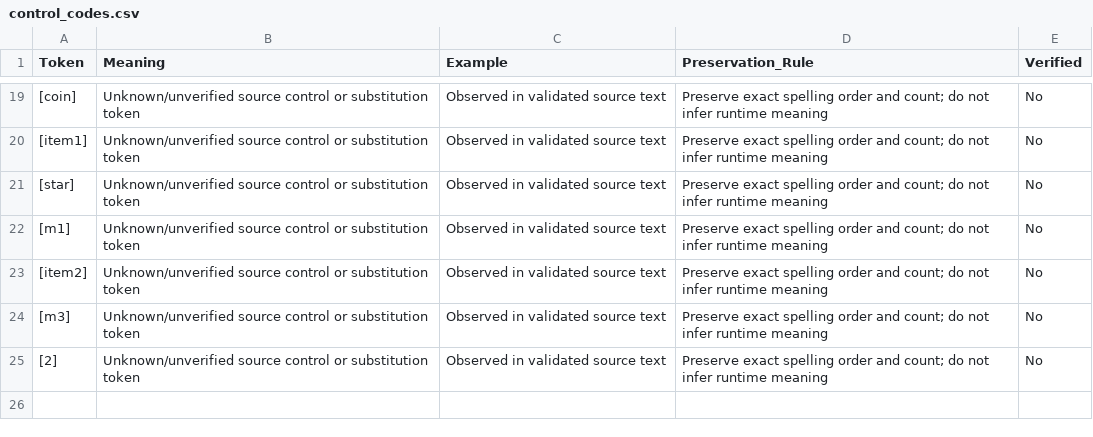
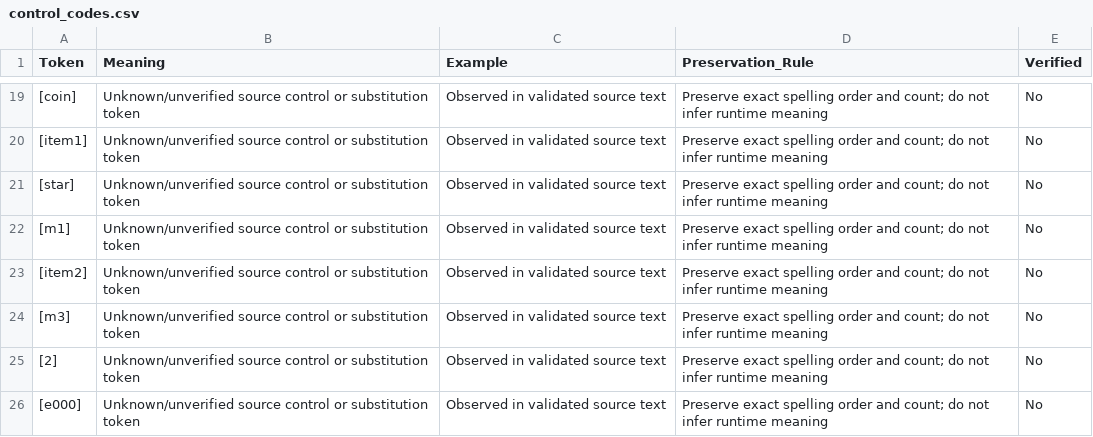
Before and after one commit to bankboom/Retro-Translate-TH, a CSV file: projects/mario-party-ds-us-rev2/translations/control_codes.csv, drawn as a sheet; only a part is shown, gaps mark what is left out.

```diff
--- a/projects/mario-party-ds-us-rev2/translations/control_codes.csv
+++ b/projects/mario-party-ds-us-rev2/translations/control_codes.csv
@@ -25 +25,2 @@
 [2],Unknown/unverified source control or substitution token,Observed in validated source text,Preserve exact spelling order and count; do not infer runtime meaning,No
+[e000],Unknown/unverified source control or substitution token,Observed in validated source text,Preserve exact spelling order and count; do not infer runtime meaning,No
```
Also changed, not shown: 4 other files.
